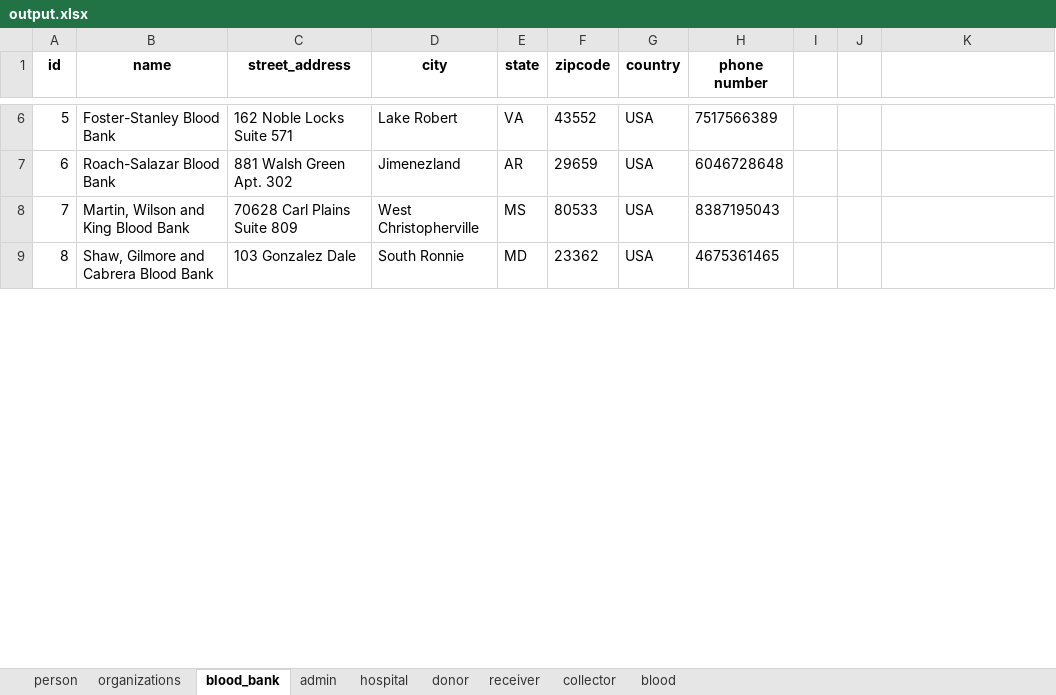
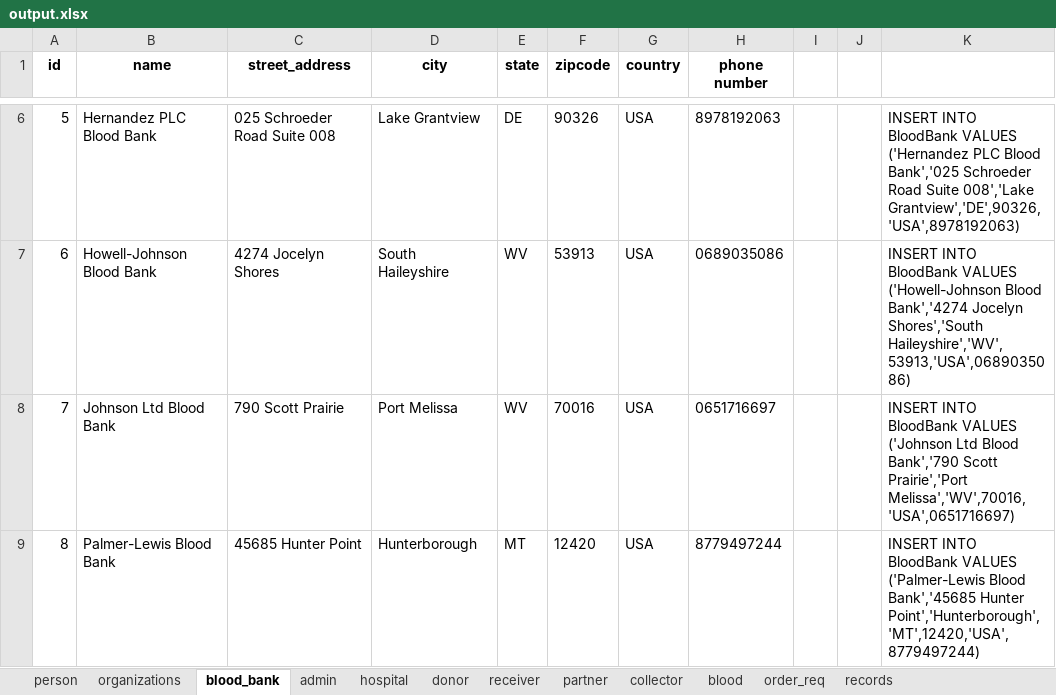
Before and after one commit to viveksharma180/DMDDGroupProject-6, an Excel workbook: P4/Data entries/output.xlsx, sheet blood_bank, drawn as a sheet; only a part is shown, gaps mark what is left out; values as stored, in another font and other column widths than the file's, no borders; the diff covers the shown part only; the diff names each change by its address in the sheet, - before the commit and + after, or states it on an @@ line.

```diff
--- a/P4/Data entries/output.xlsx (sheet blood_bank)
+++ b/P4/Data entries/output.xlsx (sheet blood_bank)
+sheet tab: partner
+sheet tab: order_req
+sheet tab: records
-B6 (name): Foster-Stanley Blood Bank
+B6 (name): Hernandez PLC Blood Bank
-C6 (street_address): 162 Noble Locks Suite 571
+C6 (street_address): 025 Schroeder Road Suite 008
-D6 (city): Lake Robert
+D6 (city): Lake Grantview
-E6 (state): VA
+E6 (state): DE
-F6 (zipcode): 43552
+F6 (zipcode): 90326
-H6 (phone number): 7517566389
+H6 (phone number): 8978192063
-K6: (empty)
+K6: INSERT INTO BloodBank VALUES ('Hernandez PLC Blood Bank','025 Schroeder Road Suite 008','Lake Grantview','DE',90326,'USA',8978192063)
-B7 (name): Roach-Salazar Blood Bank
+B7 (name): Howell-Johnson Blood Bank
-C7 (street_address): 881 Walsh Green Apt. 302
+C7 (street_address): 4274 Jocelyn Shores
-D7 (city): Jimenezland
+D7 (city): South Haileyshire
-E7 (state): AR
+E7 (state): WV
-F7 (zipcode): 29659
+F7 (zipcode): 53913
-H7 (phone number): 6046728648
+H7 (phone number): 0689035086
-K7: (empty)
+K7: INSERT INTO BloodBank VALUES ('Howell-Johnson Blood Bank','4274 Jocelyn Shores','South Haileyshire','WV',53913,'USA',0689035086)
-B8 (name): Martin, Wilson and King Blood Bank
+B8 (name): Johnson Ltd Blood Bank
-C8 (street_address): 70628 Carl Plains Suite 809
+C8 (street_address): 790 Scott Prairie
-D8 (city): West Christopherville
+D8 (city): Port Melissa
-E8 (state): MS
+E8 (state): WV
-F8 (zipcode): 80533
+F8 (zipcode): 70016
-H8 (phone number): 8387195043
+H8 (phone number): 0651716697
-K8: (empty)
+K8: INSERT INTO BloodBank VALUES ('Johnson Ltd Blood Bank','790 Scott Prairie','Port Melissa','WV',70016,'USA',0651716697)
-B9 (name): Shaw, Gilmore and Cabrera Blood Bank
+B9 (name): Palmer-Lewis Blood Bank
-C9 (street_address): 103 Gonzalez Dale
+C9 (street_address): 45685 Hunter Point
-D9 (city): South Ronnie
+D9 (city): Hunterborough
-E9 (state): MD
+E9 (state): MT
-F9 (zipcode): 23362
+F9 (zipcode): 12420
-H9 (phone number): 4675361465
+H9 (phone number): 8779497244
-K9: (empty)
+K9: INSERT INTO BloodBank VALUES ('Palmer-Lewis Blood Bank','45685 Hunter Point','Hunterborough','MT',12420,'USA',8779497244)
```
Also changed, not shown: 669 edited cells elsewhere in this sheet, sheet person, sheet organizations, sheet hospital, sheet blood, sheet admin, sheet collector, 2 more sheets, 20 other files.
